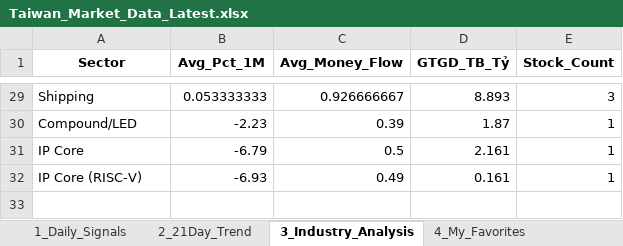
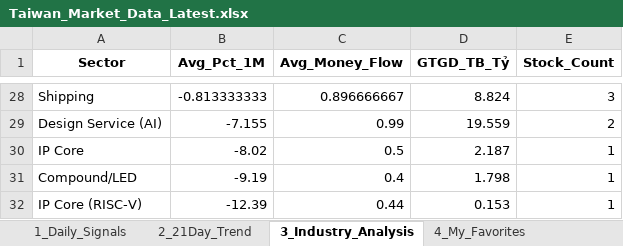
Before and after one commit to chipmoon/dashboard-tw, an Excel workbook: Taiwan_Market_Data_Latest.xlsx, sheet 3_Industry_Analysis, drawn as a sheet; only a part is shown, gaps mark what is left out; values as stored, in another font and other column widths than the file's, no borders; removed rows and columns are numbered as before the commit, all else as after; the diff covers the shown part only; the diff names each change by its address in the sheet, - before the commit and + after, or states it on an @@ line.

```diff
--- a/Taiwan_Market_Data_Latest.xlsx (sheet 3_Industry_Analysis)
+++ b/Taiwan_Market_Data_Latest.xlsx (sheet 3_Industry_Analysis)
-B28 (Avg_Pct_1M): 0.053333333
+B28 (Avg_Pct_1M): -0.813333333
-C28 (Avg_Money_Flow): 0.926666667
+C28 (Avg_Money_Flow): 0.896666667
-D28 (GTGD_TB_Tỷ): 8.893
+D28 (GTGD_TB_Tỷ): 8.824
-row 30: Compound/LED | -2.23 | 0.39 | 1.87 | 1
+row 29: Design Service (AI) | -7.155 | 0.99 | 19.559 | 2
-B30 (Avg_Pct_1M): -6.79
+B30 (Avg_Pct_1M): -8.02
-D30 (GTGD_TB_Tỷ): 2.161
+D30 (GTGD_TB_Tỷ): 2.187
+row 31: Compound/LED | -9.19 | 0.4 | 1.798 | 1
-B32 (Avg_Pct_1M): -6.93
+B32 (Avg_Pct_1M): -12.39
-C32 (Avg_Money_Flow): 0.49
+C32 (Avg_Money_Flow): 0.44
-D32 (GTGD_TB_Tỷ): 0.161
+D32 (GTGD_TB_Tỷ): 0.153
```
Also changed, not shown: 13 added rows, 14 removed rows and 38 edited cells elsewhere in this sheet, sheet 1_Daily_Signals, sheet 2_21Day_Trend, sheet 4_My_Favorites.
